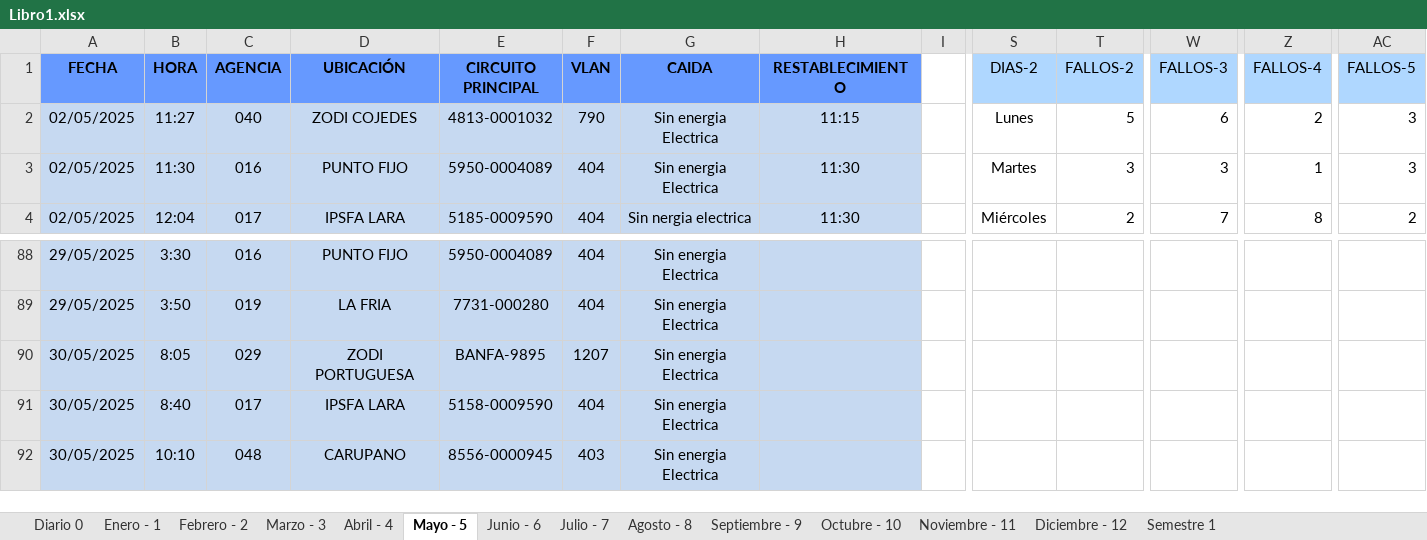
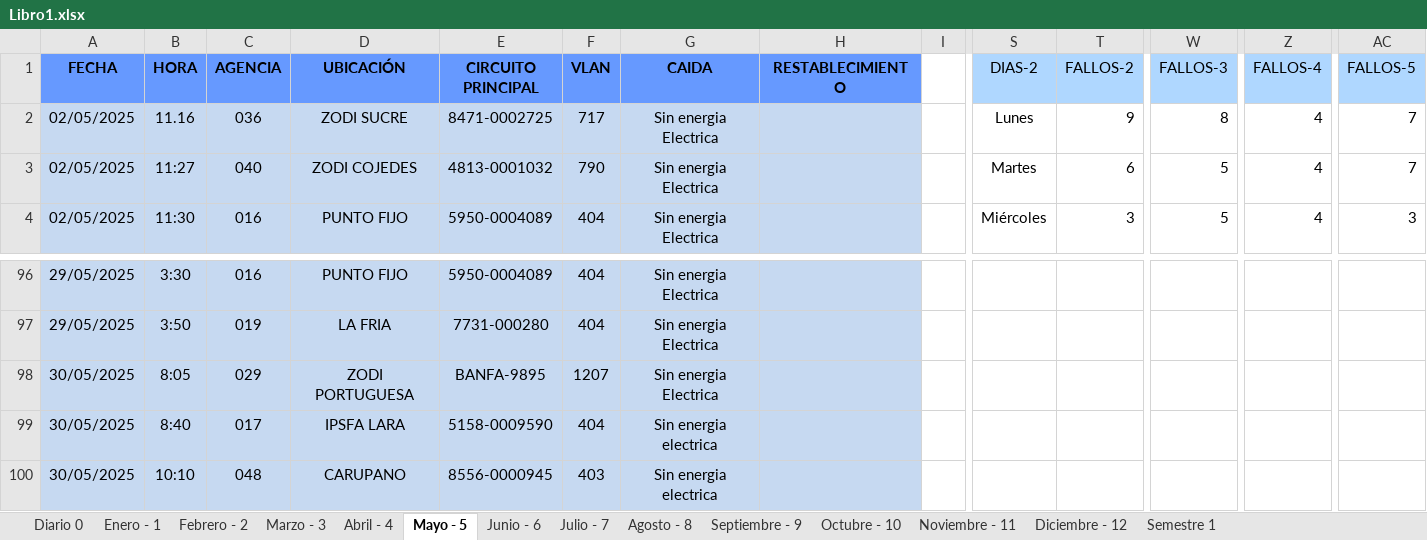
Before and after one commit to zairelyshdz/caidas_agencias_banfanb, an Excel workbook: Libro1.xlsx, sheet Mayo - 5, drawn as a sheet; only a part is shown, gaps mark what is left out; values as stored, in another font and other column widths than the file's, no borders; addresses are those after the commit; the diff covers the shown part only; the diff names each change by its address in the sheet, - before the commit and + after, or states it on an @@ line.

Commit message:
Changes to be committed: 	modified:   Libro1.xlsx

```diff
--- a/Libro1.xlsx (sheet Mayo - 5)
+++ b/Libro1.xlsx (sheet Mayo - 5)
-B2 (HORA): 11:27
+B2 (HORA): 11.16
-C2 (AGENCIA): 040
+C2 (AGENCIA): 036
-D2 (UBICACIÓN): ZODI COJEDES
+D2 (UBICACIÓN): ZODI SUCRE
-E2 (CIRCUITO PRINCIPAL): 4813-0001032
+E2 (CIRCUITO PRINCIPAL): 8471-0002725
-F2 (VLAN): 790
+F2 (VLAN): 717
-H2 (RESTABLECIMIENTO): 11:15
+H2 (RESTABLECIMIENTO): (empty)
-T2 (FALLOS-2): 5
+T2 (FALLOS-2): 9
-W2 (FALLOS-3): 6
+W2 (FALLOS-3): 8
-Z2 (FALLOS-4): 2
+Z2 (FALLOS-4): 4
-AC2:AC3 (FALLOS-5): 3
+AC2:AC3 (FALLOS-5): 7
-B3 (HORA): 11:30
+B3 (HORA): 11:27
-C3 (AGENCIA): 016
+C3 (AGENCIA): 040
-D3 (UBICACIÓN): PUNTO FIJO
+D3 (UBICACIÓN): ZODI COJEDES
-E3 (CIRCUITO PRINCIPAL): 5950-0004089
+E3 (CIRCUITO PRINCIPAL): 4813-0001032
-F3 (VLAN): 404
+F3 (VLAN): 790
-H3:H4 (RESTABLECIMIENTO): 11:30
+H3:H4 (RESTABLECIMIENTO): (empty)
-T3 (FALLOS-2): 3
+T3 (FALLOS-2): 6
-W3 (FALLOS-3): 3
+W3 (FALLOS-3): 5
-Z3 (FALLOS-4): 1
+Z3 (FALLOS-4): 4
-B4 (HORA): 12:04
+B4 (HORA): 11:30
-C4 (AGENCIA): 017
+C4 (AGENCIA): 016
-D4 (UBICACIÓN): IPSFA LARA
+D4 (UBICACIÓN): PUNTO FIJO
-E4 (CIRCUITO PRINCIPAL): 5185-0009590
+E4 (CIRCUITO PRINCIPAL): 5950-0004089
-G4 (CAIDA): Sin nergia electrica
+G4 (CAIDA): Sin energia Electrica
-T4 (FALLOS-2): 2
+T4 (FALLOS-2): 3
-W4 (FALLOS-3): 7
+W4 (FALLOS-3): 5
-Z4 (FALLOS-4): 8
+Z4 (FALLOS-4): 4
-AC4 (FALLOS-5): 2
+AC4 (FALLOS-5): 3
-G99:G100 (CAIDA): Sin energia Electrica
+G99:G100 (CAIDA): Sin energia electrica
```
Also changed, not shown: 9 added rows, 1 removed row, 211 edited cells and cell formats elsewhere in this sheet, formulas that keep their value.
